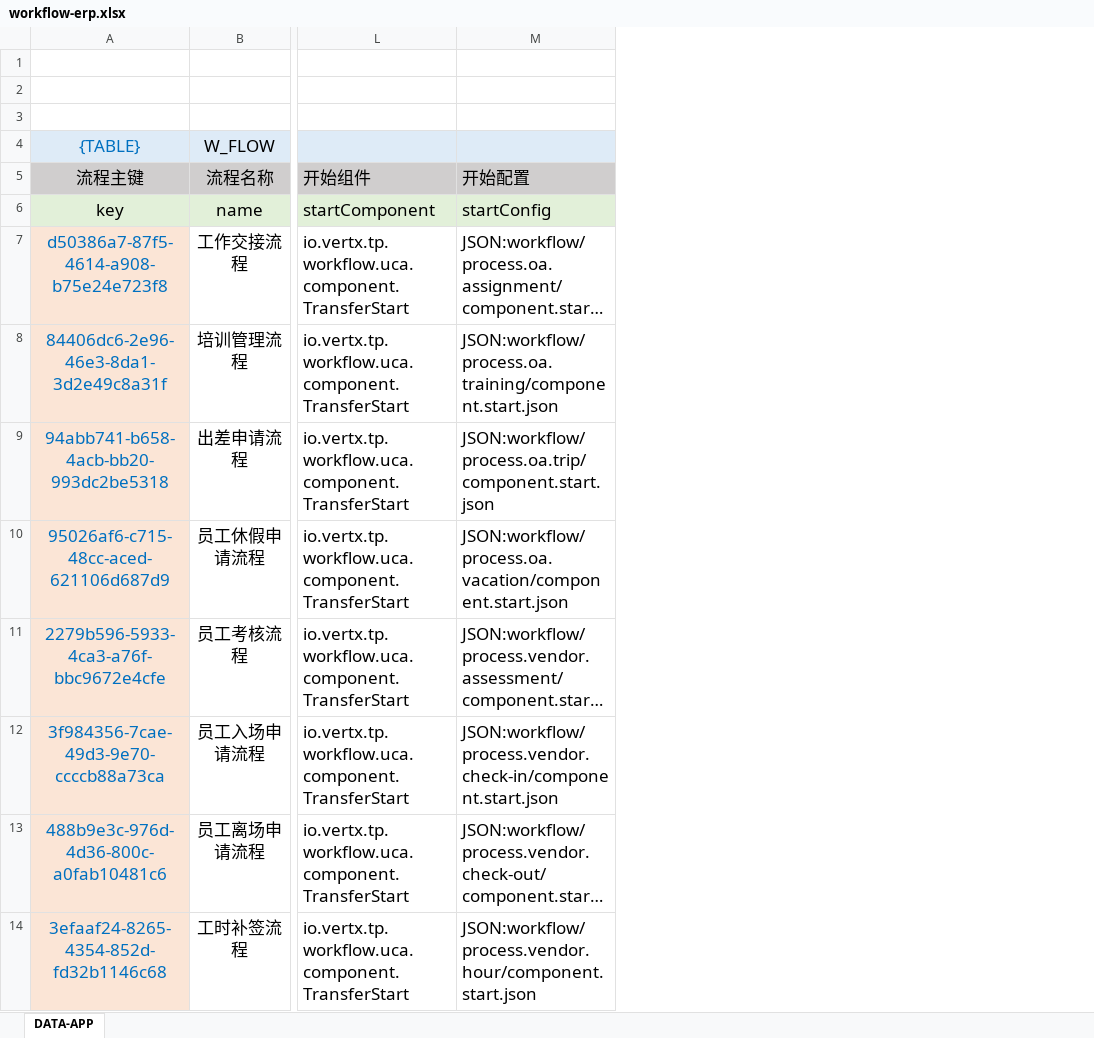
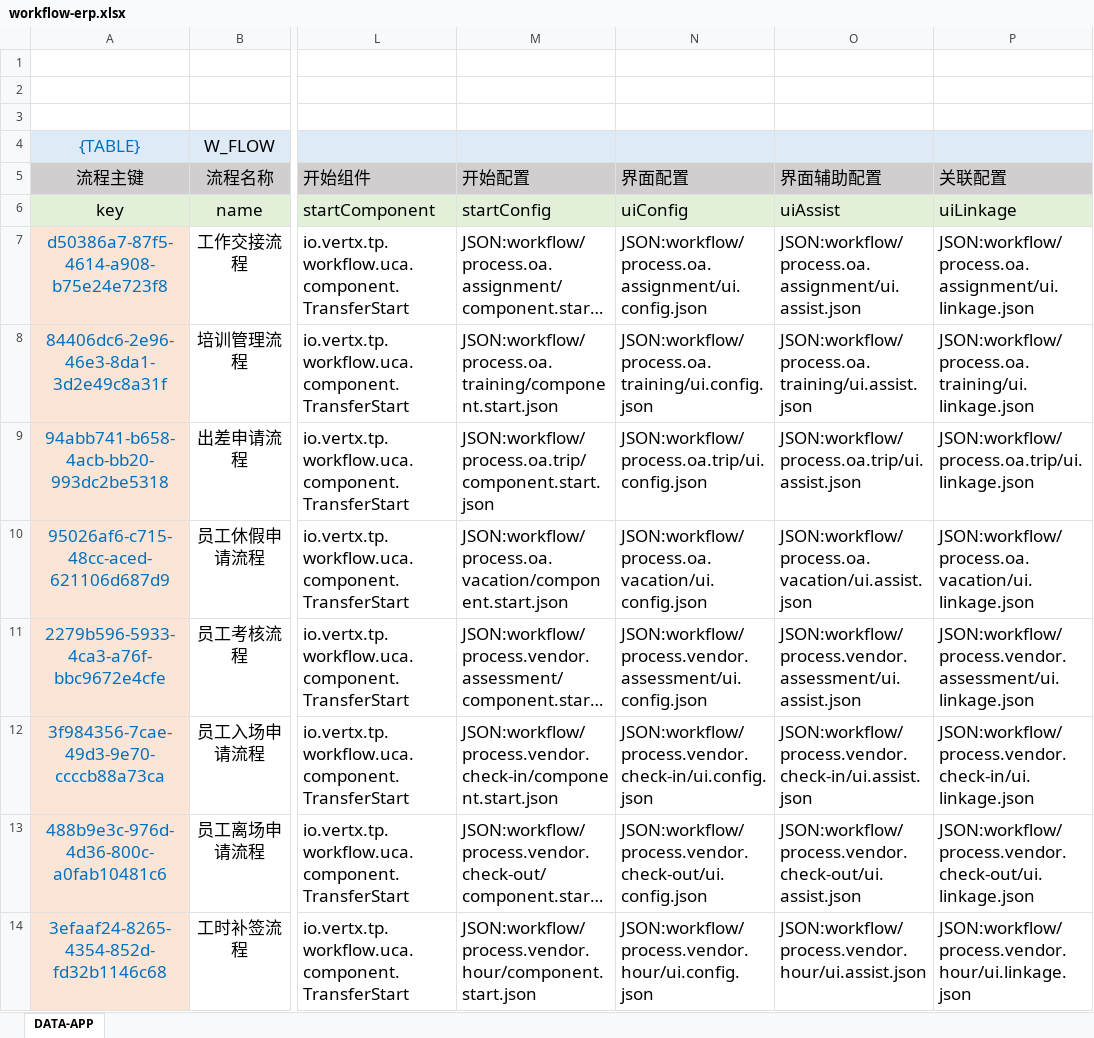
Before and after one commit to silentbalanceyh/vertx-zero, an Excel workbook: vertx-pin/zero-erp/src/main/resources/workflow/workflow-erp.xlsx, sheet DATA-APP, drawn as a sheet; only a part is shown, gaps mark what is left out; long unchanged cells end in …; values as stored, in another font and other column widths than the file's, no borders; the diff names each change by its address in the sheet, - before the commit and + after, or states it on an @@ line.

Commit message:
Workflow Change

```diff
--- a/vertx-pin/zero-erp/src/main/resources/workflow/workflow-erp.xlsx (sheet DATA-APP)
+++ b/vertx-pin/zero-erp/src/main/resources/workflow/workflow-erp.xlsx (sheet DATA-APP)
+column N (界面配置), rows 6-14: uiConfig | JSON:workflow/process.oa.assignment/ui.config.json | JSON:workflow/process.oa.training/ui.config.json | JSON:workflow/process.oa.trip/ui.config.json | JSON:workflow/process.oa.vacation/ui.config.json | JSON:workflow/process.vendor.assessment/ui.config.json | JSON:workflow/process.vendor.check-in/ui.config.json | JSON:workflow/process.vendor.check-out/ui.config.json | JSON:workflow/process.vendor.hour/ui.config.json
+column O (界面辅助配置), rows 6-14: uiAssist | JSON:workflow/process.oa.assignment/ui.assist.json | JSON:workflow/process.oa.training/ui.assist.json | JSON:workflow/process.oa.trip/ui.assist.json | JSON:workflow/process.oa.vacation/ui.assist.json | JSON:workflow/process.vendor.assessment/ui.assist.json | JSON:workflow/process.vendor.check-in/ui.assist.json | JSON:workflow/process.vendor.check-out/ui.assist.json | JSON:workflow/process.vendor.hour/ui.assist.json
+column P (关联配置), rows 6-14: uiLinkage | JSON:workflow/process.oa.assignment/ui.linkage.json | JSON:workflow/process.oa.training/ui.linkage.json | JSON:workflow/process.oa.trip/ui.linkage.json | JSON:workflow/process.oa.vacation/ui.linkage.json | JSON:workflow/process.vendor.assessment/ui.linkage.json | JSON:workflow/process.vendor.check-in/ui.linkage.json | JSON:workflow/process.vendor.check-out/ui.linkage.json | JSON:workflow/process.vendor.hour/ui.linkage.json
```
Also changed, not shown: 51 other files.
